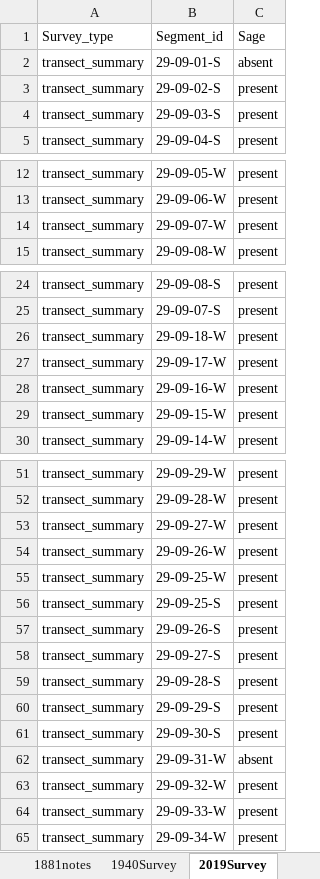
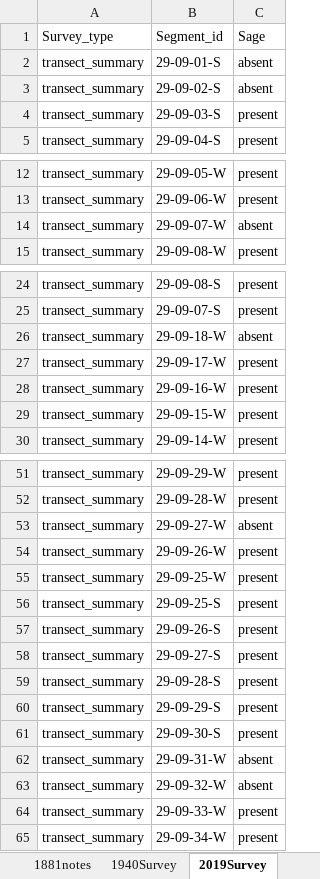
Before and after one commit to stevensjt/Sage_GLO, an Excel workbook: data/T29R09_data.xlsx, sheet 2019Survey, drawn as a sheet; only a part is shown, gaps mark what is left out; values as stored, in another font and other column widths than the file's, no borders; the diff covers the shown part only; the diff names each change by its address in the sheet, - before the commit and + after, or states it on an @@ line.

```diff
--- a/data/T29R09_data.xlsx (sheet 2019Survey)
+++ b/data/T29R09_data.xlsx (sheet 2019Survey)
-C3 (Sage): present
+C3 (Sage): absent
-C14 (Sage): present
+C14 (Sage): absent
-C26 (Sage): present
+C26 (Sage): absent
-C53 (Sage): present
+C53 (Sage): absent
-C63 (Sage): present
+C63 (Sage): absent
```
Also changed, not shown: 1 edited cell elsewhere in this sheet, data/T29R10_data.xlsx, data/T29R11_data.xlsx, 20 other files.
